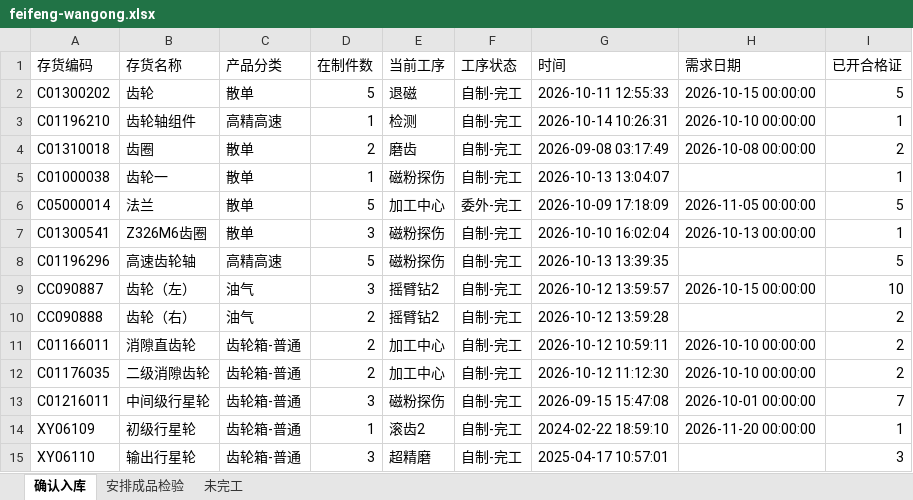
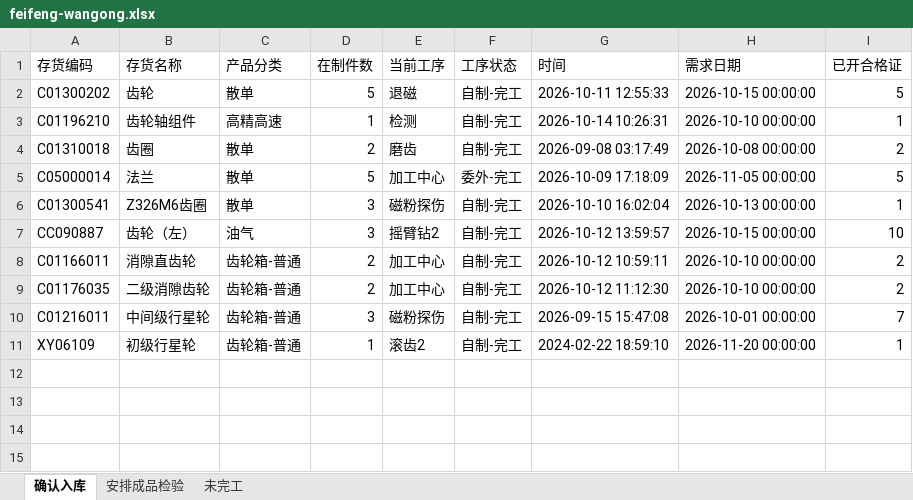
Before and after one commit to ZhanghaoWorkbuddy10/action-board, an Excel workbook: feifeng-wangong.xlsx, sheet 确认入库, drawn as a sheet; values as stored, in another font and other column widths than the file's, no borders; the diff names each change by its address in the sheet, - before the commit and + after, or states it on an @@ line.

```diff
--- a/feifeng-wangong.xlsx (sheet 确认入库)
+++ b/feifeng-wangong.xlsx (sheet 确认入库)
-row 5: C01000038 | 齿轮一 | 散单 | 1 | 磁粉探伤 | 自制-完工 | 2026-10-13 13:04:07 |  | 1
-row 8: C01196296 | 高速齿轮轴 | 高精高速 | 5 | 磁粉探伤 | 自制-完工 | 2026-10-13 13:39:35 |  | 5
-row 10: CC090888 | 齿轮（右） | 油气 | 2 | 摇臂钻2 | 自制-完工 | 2026-10-12 13:59:28 |  | 2
-row 15: XY06110 | 输出行星轮 | 齿轮箱-普通 | 3 | 超精磨 | 自制-完工 | 2025-04-17 10:57:01 |  | 3
```
Also changed, not shown: sheet 安排成品检验, sheet 未完工.
